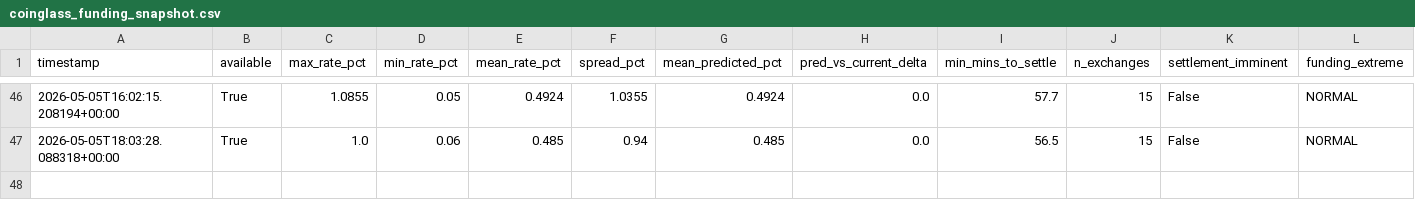
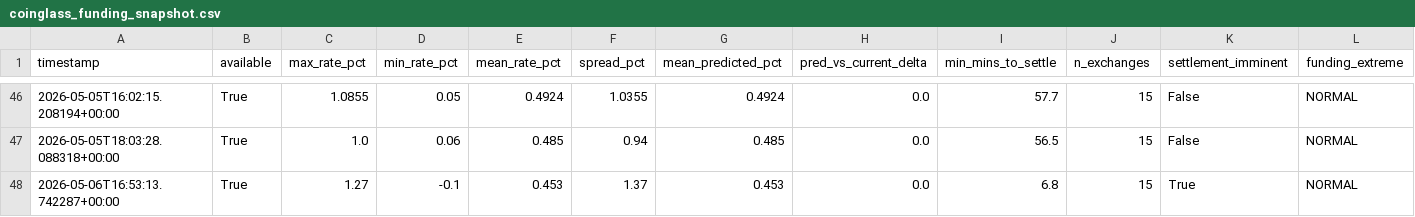
Before and after one commit to cumeadi/fartcoin-alpha, a CSV file: data/coinglass_funding_snapshot.csv, drawn as a sheet; only a part is shown, gaps mark what is left out; rows hold the shown columns only; the diff names each change by its address in the sheet, - before the commit and + after, or states it on an @@ line.

```diff
--- a/data/coinglass_funding_snapshot.csv
+++ b/data/coinglass_funding_snapshot.csv
+row 48: 2026-05-06T16:53:13.742287+00:00 | True | 1.27 | -0.1 | 0.453 | 1.37 | 0.453 | 0.0 | 6.8 | 15 | True | NORMAL
```
Also changed, not shown: data/FARTCOIN_derivatives_snapshot.csv, data/coinglass_oi_snapshot.csv, 17 other files.
